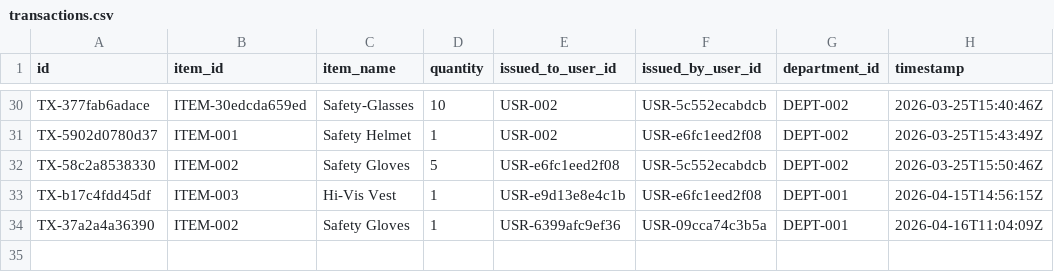
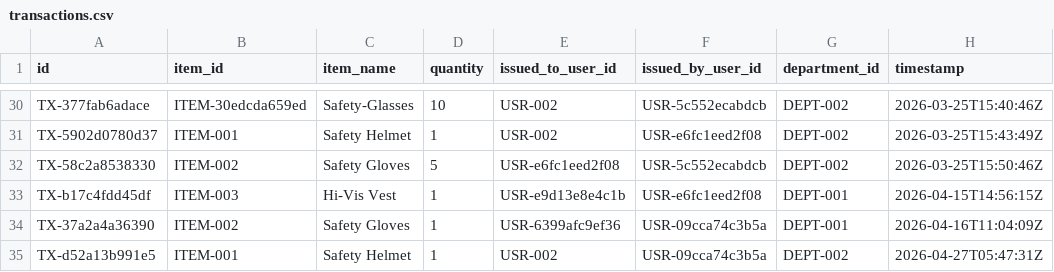
Before and after one commit to kzhanbolat/PPEwh, a CSV file: data/transactions.csv, drawn as a sheet; only a part is shown, gaps mark what is left out.

```diff
--- a/data/transactions.csv
+++ b/data/transactions.csv
@@ -34 +34,2 @@ TX-b17c4fdd45df,ITEM-003,Hi-Vis Vest,1,USR-e9d13e8e4c1b,USR-e6fc1eed2f08,DEPT-00
 TX-37a2a4a36390,ITEM-002,Safety Gloves,1,USR-6399afc9ef36,USR-09cca74c3b5a,DEPT-001,2026-04-16T11:04:09Z
+TX-d52a13b991e5,ITEM-001,Safety Helmet,1,USR-002,USR-09cca74c3b5a,DEPT-002,2026-04-27T05:47:31Z
```
Also changed, not shown: data/items.csv, 6 other files.
